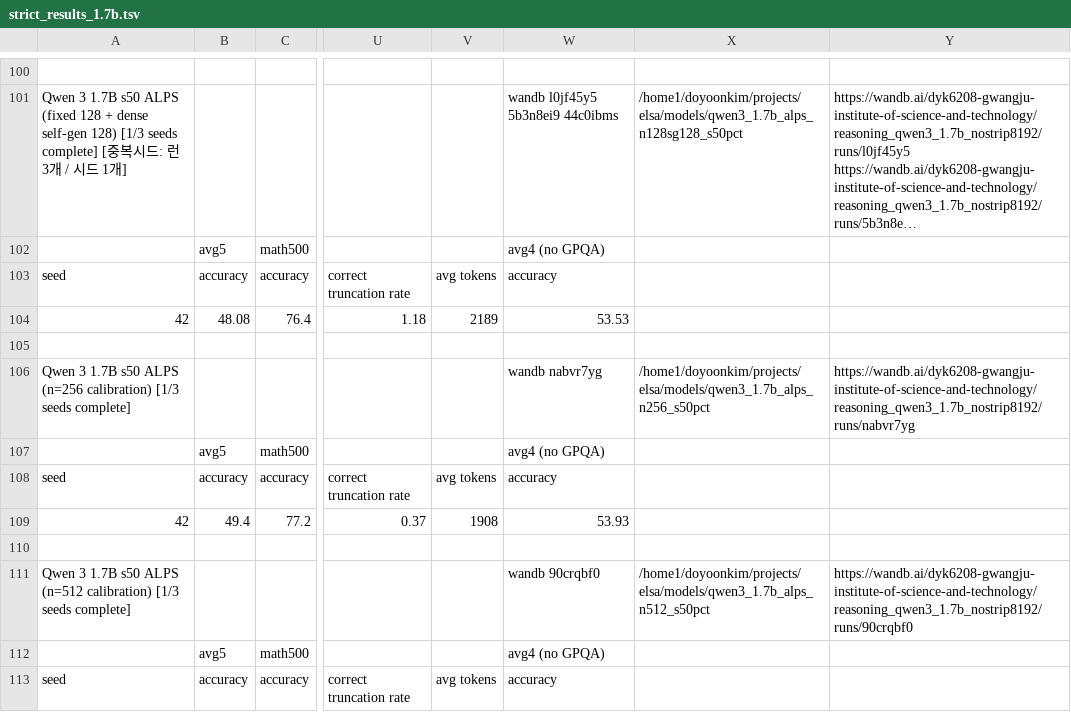
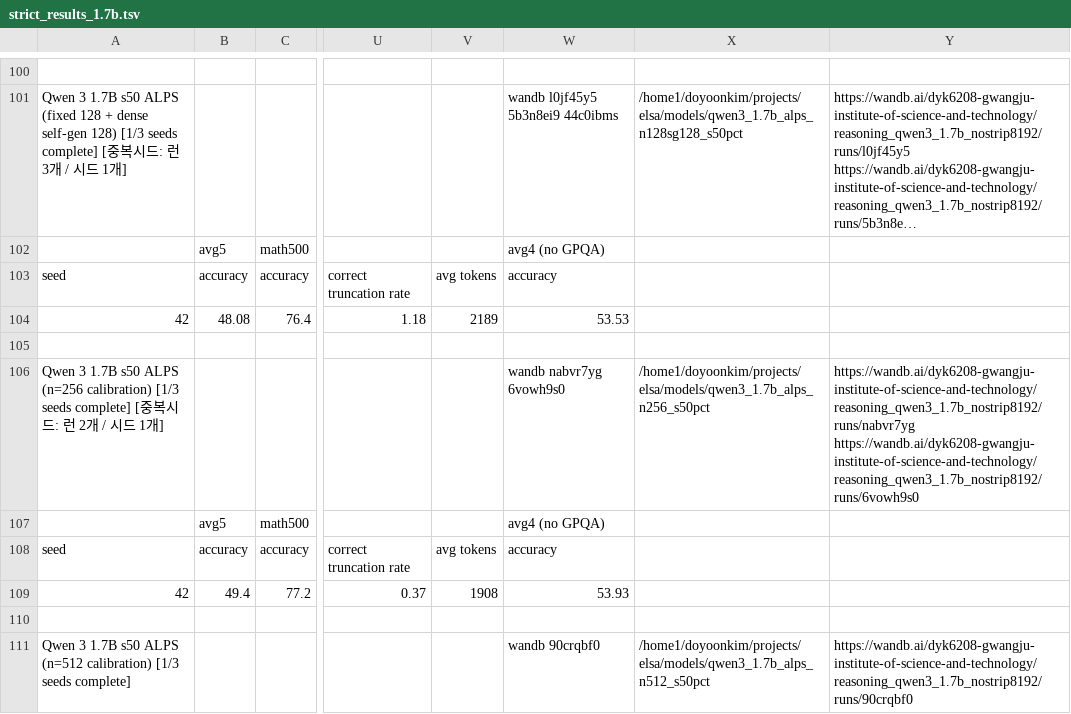
Before and after one commit to cosmos1030/onpolicyelsa_code, a TSV file: long_tsv_results/strict/1.7b/strict_results_1.7b.tsv, drawn as a sheet; only a part is shown, gaps mark what is left out; the shorter side is filled out with more unchanged rows; long unchanged cells end in …; the diff names each change by its address in the sheet, - before the commit and + after, or states it on an @@ line.

```diff
--- a/long_tsv_results/strict/1.7b/strict_results_1.7b.tsv
+++ b/long_tsv_results/strict/1.7b/strict_results_1.7b.tsv
-A106: …seeds complete]
+A106: …seeds complete] [중복시드: 런 2개 / 시드 1개]
-W106: wandb nabvr7yg
+W106: wandb nabvr7yg 6vowh9s0
-Y106: https://wandb.ai/dyk6208-gwangju-institute-of-science-and-technology/reasoning_qwen3_1.7b_nostrip8192/runs/nabvr7yg
+Y106: https://wandb.ai/dyk6208-gwangju-institute-of-science-and-technology/reasoning_qwen3_1.7b_nostrip8192/runs/nabvr7yg https://wandb.ai/dyk6208-gwangju-institute-of-science-and-technology/reasoning_qwen3_1.7b_nostrip8192/runs/6vowh9s0
```
Also changed, not shown: long_tsv_results/1.7b/long_results_1.7b.tsv, long_tsv_results/1.7b/runs_1.7b.tsv.
